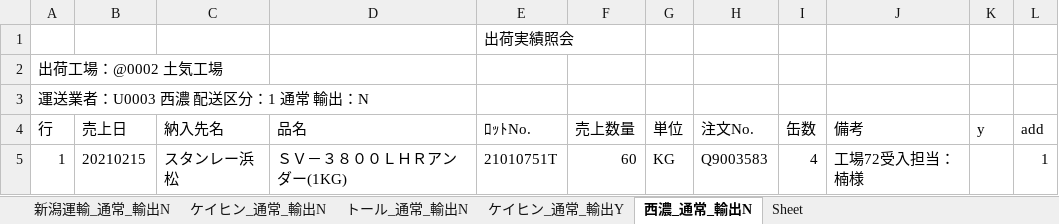
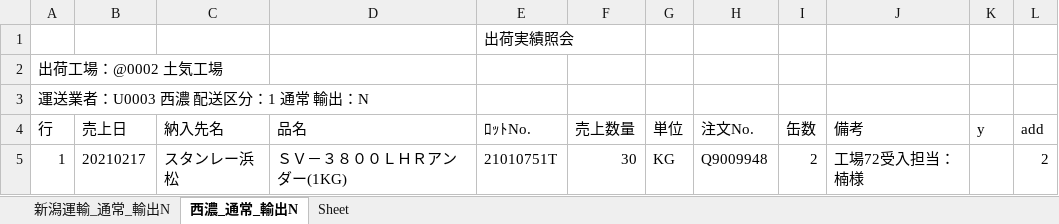
Before and after one commit to ogashira/syukka, an Excel workbook: Program/出荷実績照会_土気.xlsx, sheet 西濃_通常_輸出N, drawn as a sheet; values as stored, in another font and other column widths than the file's, no borders; charts and pictures not drawn; the diff names each change by its address in the sheet, - before the commit and + after, or states it on an @@ line.

```diff
--- a/Program/出荷実績照会_土気.xlsx (sheet 西濃_通常_輸出N)
+++ b/Program/出荷実績照会_土気.xlsx (sheet 西濃_通常_輸出N)
-sheet tab: ケイヒン_通常_輸出N
-sheet tab: トール_通常_輸出N
-sheet tab: ケイヒン_通常_輸出Y
-B5 (売上日): 20210215
+B5 (売上日): 20210217
-F5 (売上数量): 60
+F5 (売上数量): 30
-H5 (注文No.): Q9003583
+H5 (注文No.): Q9009948
-I5 (缶数): 4
+I5 (缶数): 2
-L5 (add): 1
+L5 (add): 2
```
Also changed, not shown: sheet 新潟運輸_通常_輸出N, charts or pictures, Program/出荷実績照会_本社.xlsx, 20 other files.
